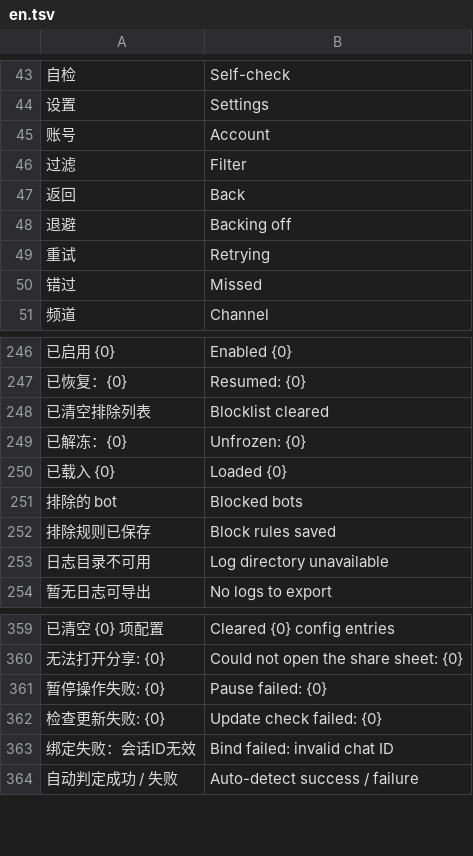
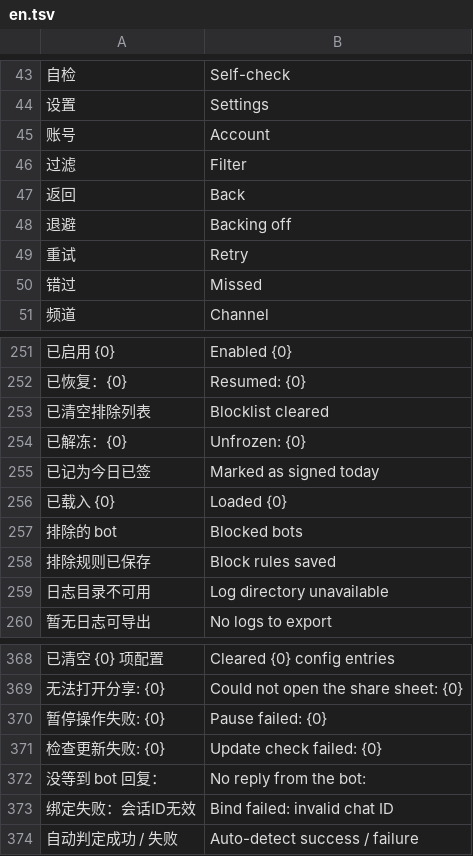
Before and after one commit to wlmosv-png/TGAutoSign, a TSV file: i18n/en.tsv, drawn as a sheet; only a part is shown, gaps mark what is left out; the diff covers the shown part only; the diff names each change by its address in the sheet, - before the commit and + after, or states it on an @@ line.

```diff
--- a/i18n/en.tsv
+++ b/i18n/en.tsv
-B49: Retrying
+B49: Retry
+row 255: 已记为今日已签 | Marked as signed today
+row 372: 没等到 bot 回复： | No reply from the bot:
```
Also changed, not shown: 8 added rows elsewhere in this file, i18n/en.missing.tsv, 4 other files.
